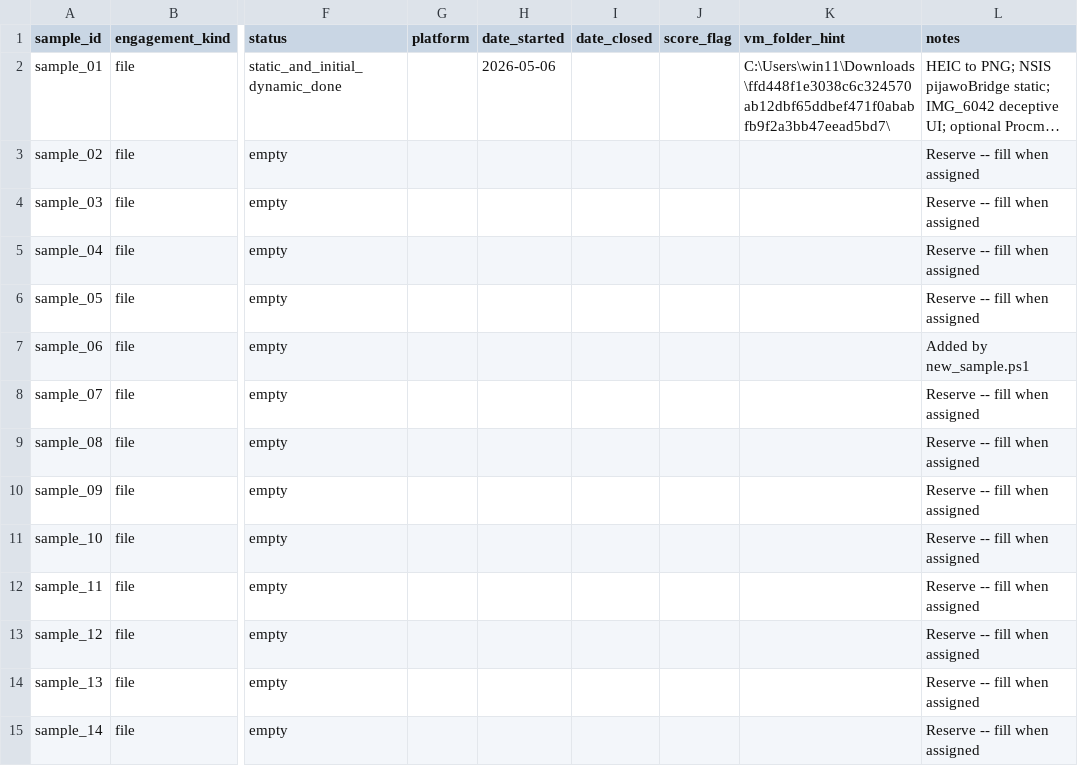
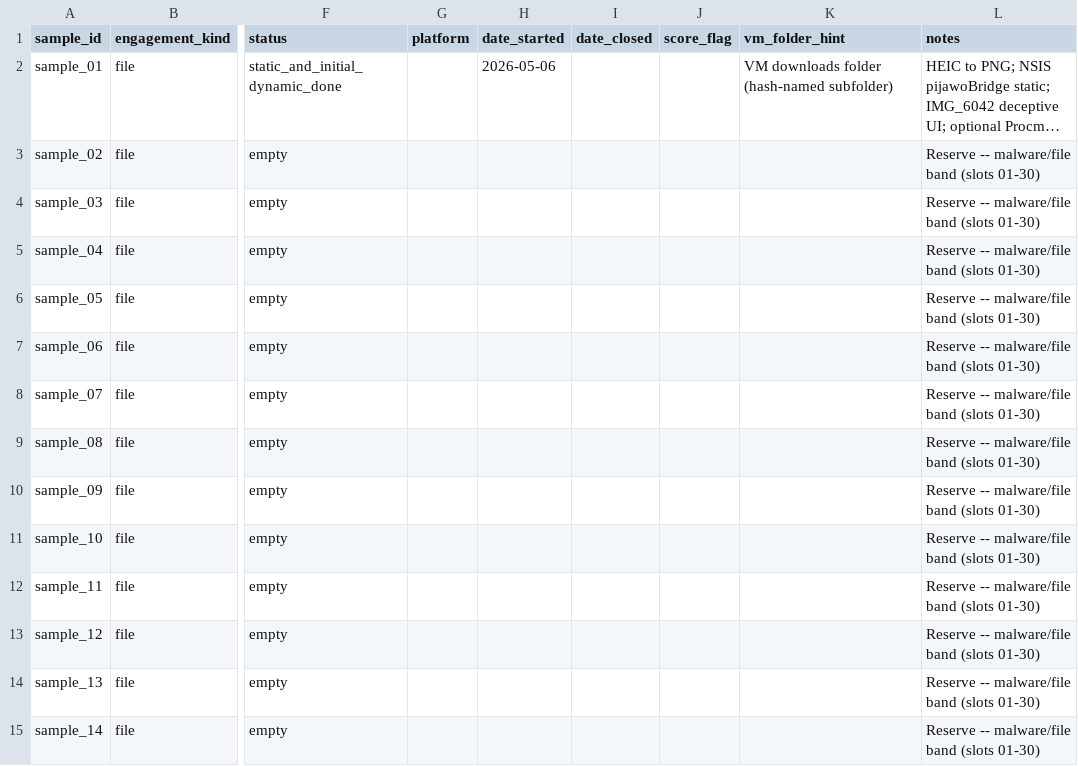
Before and after one commit to Surrplexie/labs, a CSV file: samples_tracker.csv, drawn as a sheet; only a part is shown, gaps mark what is left out; long unchanged cells end in …; the diff covers the shown part only; the diff names each change by its address in the sheet, - before the commit and + after, or states it on an @@ line.

```diff
--- a/samples_tracker.csv
+++ b/samples_tracker.csv
-K2 (vm_folder_hint): C:\Users\win11\Downloads\ffd448f1e3038c6c324570ab12dbf65ddbef471f0ababfb9f2a3bb47eead5bd7\
+K2 (vm_folder_hint): VM downloads folder (hash-named subfolder)
-L3:L6 (notes): Reserve -- fill when assigned
+L3:L6 (notes): Reserve -- malware/file band (slots 01-30)
-L7 (notes): Added by new_sample.ps1
+L7 (notes): Reserve -- malware/file band (slots 01-30)
-L8:L15 (notes): Reserve -- fill when assigned
+L8:L15 (notes): Reserve -- malware/file band (slots 01-30)
```
Also changed, not shown: 56 edited cells elsewhere in this file, 6 other files.
